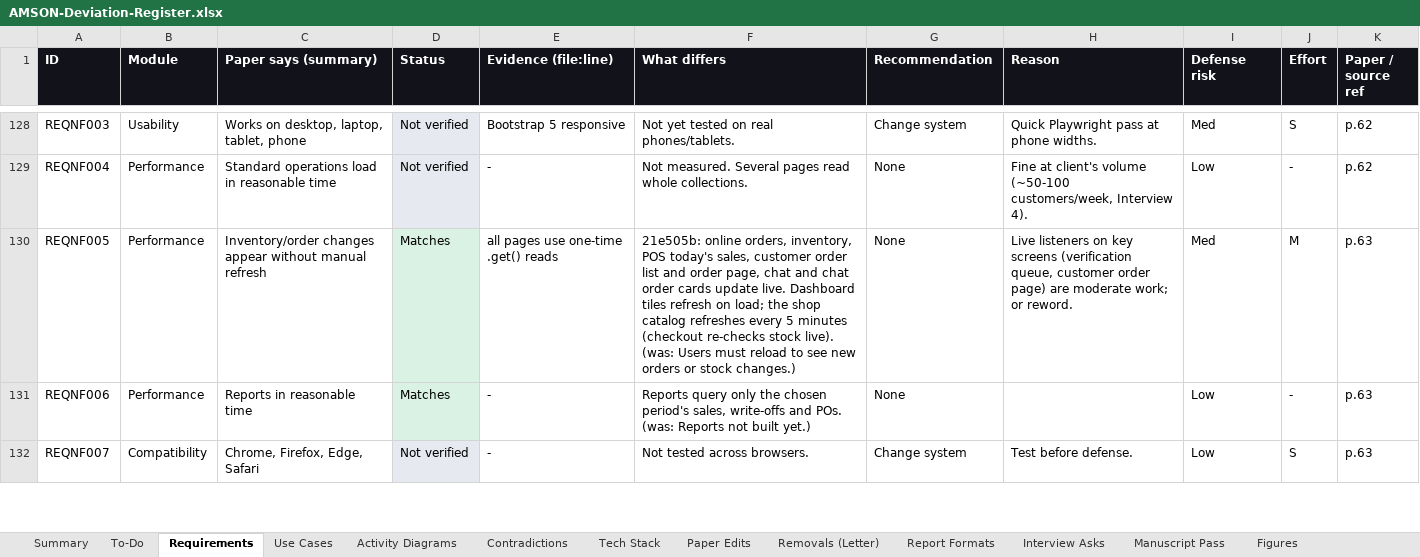
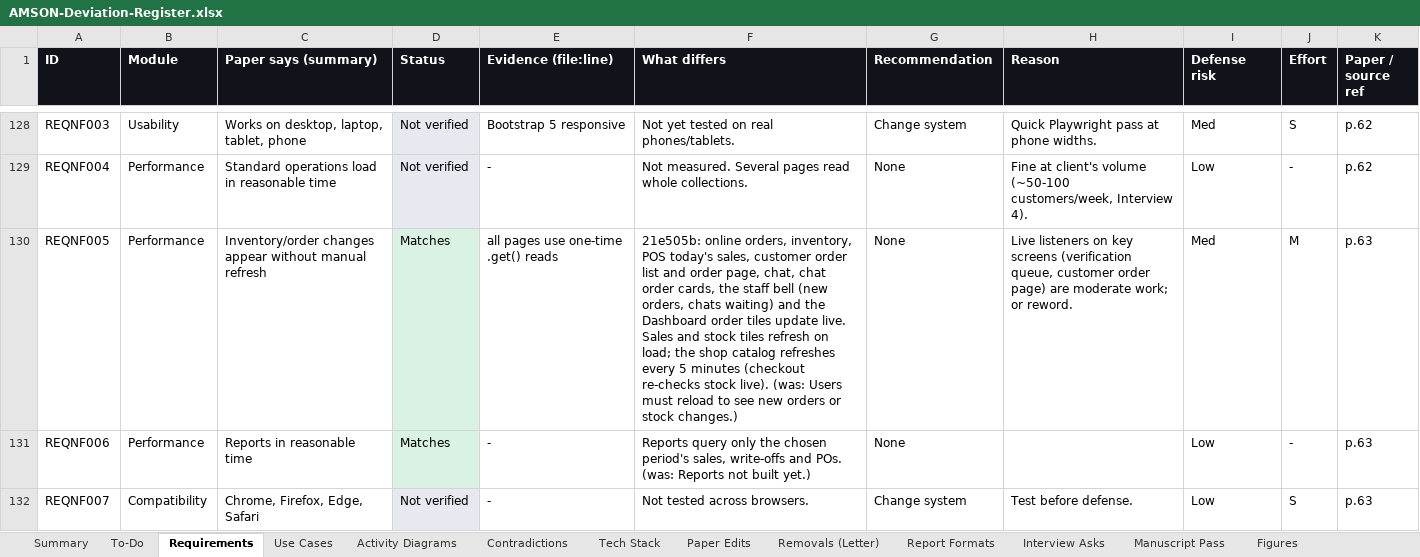
Before and after one commit to phobiaax/Amson, an Excel workbook: docs/AMSON-Deviation-Register.xlsx, sheet Requirements, drawn as a sheet; only a part is shown, gaps mark what is left out; values as stored, in another font and other column widths than the file's, no borders; the diff names each change by its address in the sheet, - before the commit and + after, or states it on an @@ line.

```diff
--- a/docs/AMSON-Deviation-Register.xlsx (sheet Requirements)
+++ b/docs/AMSON-Deviation-Register.xlsx (sheet Requirements)
-F130 (What differs): …order page, chat and chat order cards update live. Dashboard tiles refresh…
+F130 (What differs): …order page, chat, chat order cards, the staff bell (new orders, chats waiting) and the Dashboard order tiles update live. Sales and stock tiles refresh…
```
Also changed, not shown: 3 other files.
